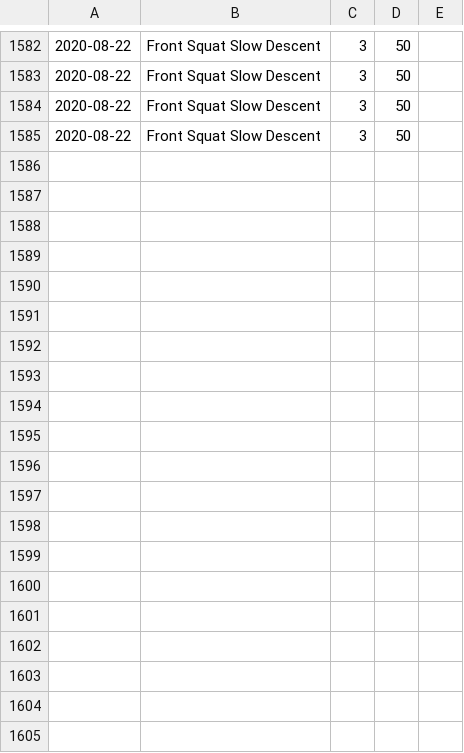
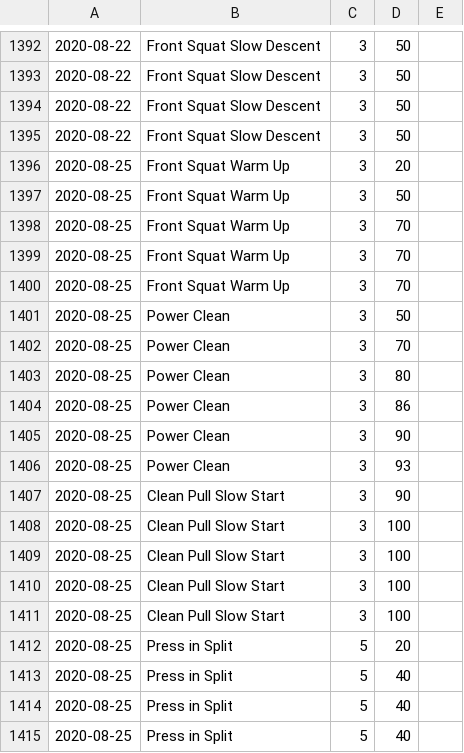
Before and after one commit to Thomas-Elder/python-lifting, a CSV file: data/data.csv, drawn as a sheet; only a part is shown, gaps mark what is left out; the diff covers the shown part only.

Commit message:
Update datacsv

```diff
--- a/data/data.csv
+++ b/data/data.csv
@@ -1585 +1395,21 @@
 2020-08-22,Front Squat Slow Descent,3,50,
+2020-08-25,Front Squat Warm Up,3,20,
+2020-08-25,Front Squat Warm Up,3,50,
+2020-08-25,Front Squat Warm Up,3,70,
+2020-08-25,Front Squat Warm Up,3,70,
+2020-08-25,Front Squat Warm Up,3,70,
+2020-08-25,Power Clean,3,50,
+2020-08-25,Power Clean,3,70,
+2020-08-25,Power Clean,3,80,
+2020-08-25,Power Clean,3,86,
+2020-08-25,Power Clean,3,90,
+2020-08-25,Power Clean,3,93,
+2020-08-25,Clean Pull Slow Start,3,90,
+2020-08-25,Clean Pull Slow Start,3,100,
+2020-08-25,Clean Pull Slow Start,3,100,
+2020-08-25,Clean Pull Slow Start,3,100,
+2020-08-25,Clean Pull Slow Start,3,100,
+2020-08-25,Press in Split,5,20,
+2020-08-25,Press in Split,5,40,
+2020-08-25,Press in Split,5,40,
+2020-08-25,Press in Split,5,40,
```
Also changed, not shown: 11 added rows and 190 removed rows elsewhere in this file.
